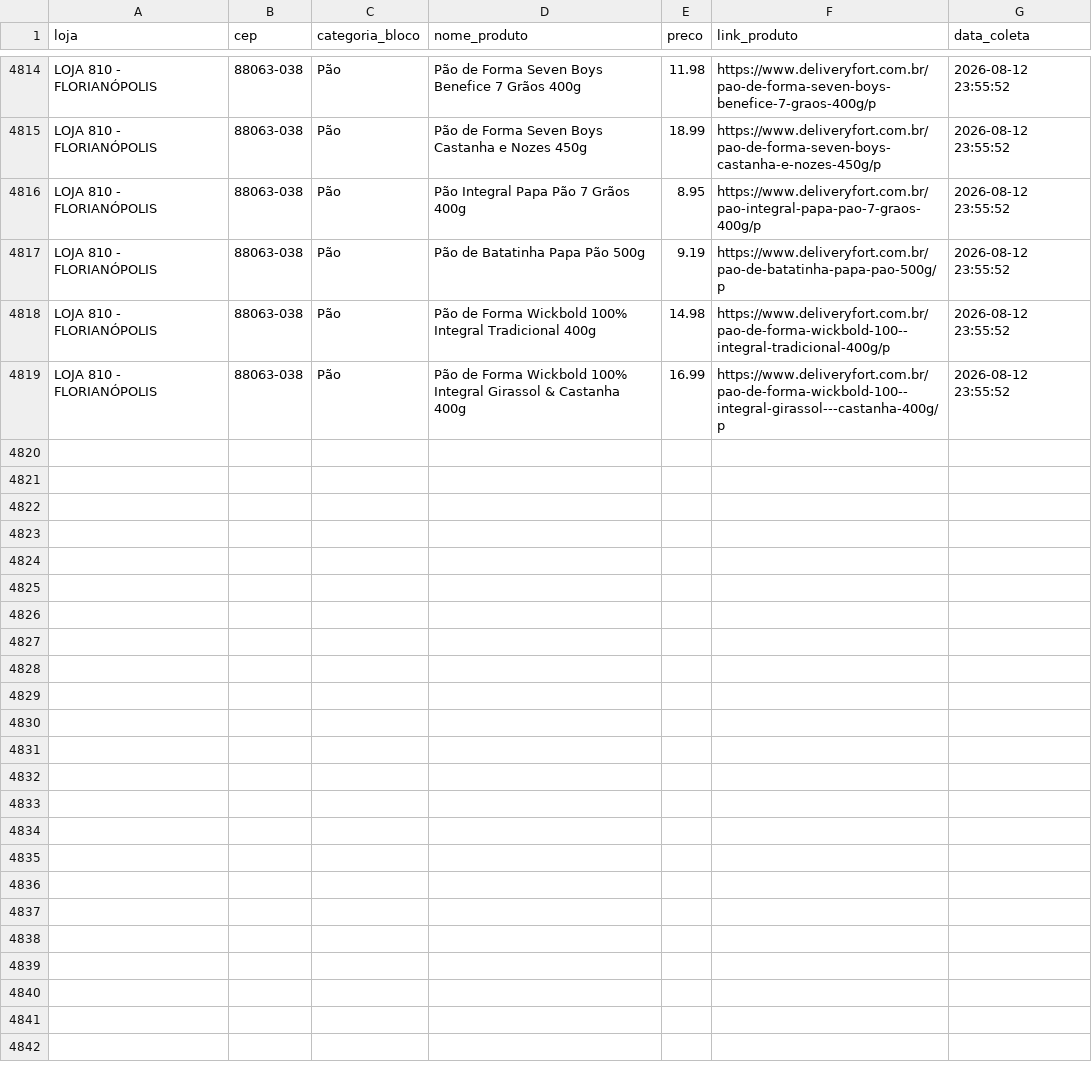
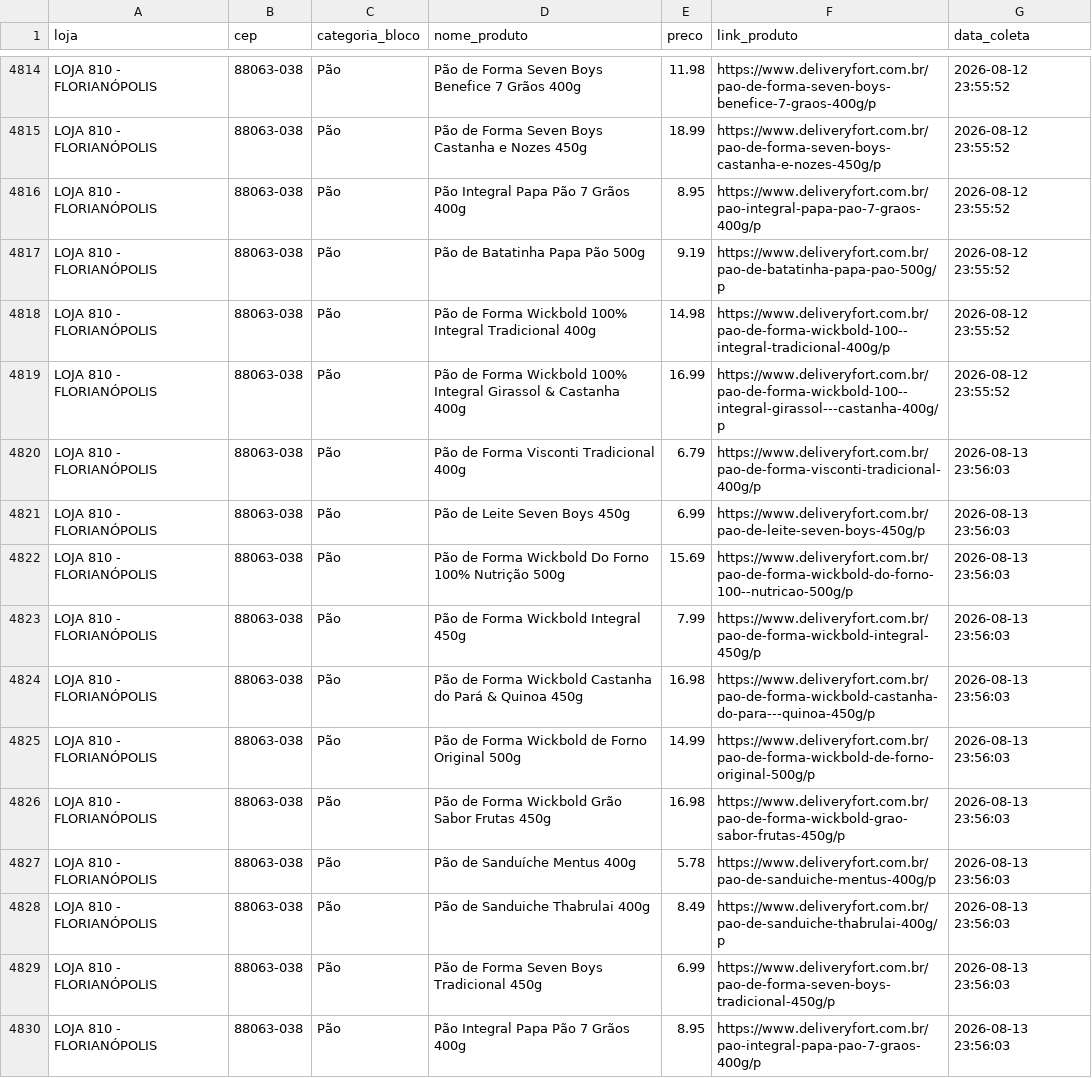
Before and after one commit to andreromaooliveira90/PROJETO_PRECOS_FORT, a CSV file: data/raw/precos_fort_pão_historico.csv, drawn as a sheet; only a part is shown, gaps mark what is left out; the diff covers the shown part only.

```diff
--- a/data/raw/precos_fort_pão_historico.csv
+++ b/data/raw/precos_fort_pão_historico.csv
@@ -4819 +4819,12 @@ LOJA 810 - FLORIANÓPOLIS,88063-038,Pão,Pão de Forma Wickbold 100% Integral Tr
 LOJA 810 - FLORIANÓPOLIS,88063-038,Pão,Pão de Forma Wickbold 100% Integral Girassol & Castanha 400g,16.99,https://www.deliveryfort.com.br/pao-de-forma-wickbold-100--integral-girassol---castanha-400g/p,2026-08-12 23:55:52
+LOJA 810 - FLORIANÓPOLIS,88063-038,Pão,Pão de Forma Visconti Tradicional 400g,6.79,https://www.deliveryfort.com.br/pao-de-forma-visconti-tradicional-400g/p,2026-08-13 23:56:03
+LOJA 810 - FLORIANÓPOLIS,88063-038,Pão,Pão de Leite Seven Boys 450g,6.99,https://www.deliveryfort.com.br/pao-de-leite-seven-boys-450g/p,2026-08-13 23:56:03
+LOJA 810 - FLORIANÓPOLIS,88063-038,Pão,Pão de Forma Wickbold Do Forno 100% Nutrição 500g,15.69,https://www.deliveryfort.com.br/pao-de-forma-wickbold-do-forno-100--nutricao-500g/p,2026-08-13 23:56:03
+LOJA 810 - FLORIANÓPOLIS,88063-038,Pão,Pão de Forma Wickbold Integral 450g,7.99,https://www.deliveryfort.com.br/pao-de-forma-wickbold-integral-450g/p,2026-08-13 23:56:03
+LOJA 810 - FLORIANÓPOLIS,88063-038,Pão,Pão de Forma Wickbold Castanha do Pará & Quinoa 450g,16.98,https://www.deliveryfort.com.br/pao-de-forma-wickbold-castanha-do-para---quinoa-450g/p,2026-08-13 23:56:03
+LOJA 810 - FLORIANÓPOLIS,88063-038,Pão,Pão de Forma Wickbold de Forno Original 500g,14.99,https://www.deliveryfort.com.br/pao-de-forma-wickbold-de-forno-original-500g/p,2026-08-13 23:56:03
+LOJA 810 - FLORIANÓPOLIS,88063-038,Pão,Pão de Forma Wickbold Grão Sabor Frutas 450g,16.98,https://www.deliveryfort.com.br/pao-de-forma-wickbold-grao-sabor-frutas-450g/p,2026-08-13 23:56:03
+LOJA 810 - FLORIANÓPOLIS,88063-038,Pão,Pão de Sanduíche Mentus 400g,5.78,https://www.deliveryfort.com.br/pao-de-sanduiche-mentus-400g/p,2026-08-13 23:56:03
+LOJA 810 - FLORIANÓPOLIS,88063-038,Pão,Pão de Sanduiche Thabrulai 400g,8.49,https://www.deliveryfort.com.br/pao-de-sanduiche-thabrulai-400g/p,2026-08-13 23:56:03
+LOJA 810 - FLORIANÓPOLIS,88063-038,Pão,Pão de Forma Seven Boys Tradicional 450g,6.99,https://www.deliveryfort.com.br/pao-de-forma-seven-boys-tradicional-450g/p,2026-08-13 23:56:03
+LOJA 810 - FLORIANÓPOLIS,88063-038,Pão,Pão Integral Papa Pão 7 Grãos 400g,8.95,https://www.deliveryfort.com.br/pao-integral-papa-pao-7-graos-400g/p,2026-08-13 23:56:03
```
Also changed, not shown: 11 added rows elsewhere in this file, data/raw/precos_fort_arroz_historico.csv, data/raw/precos_fort_café_500g_historico.csv, 11 other files.
